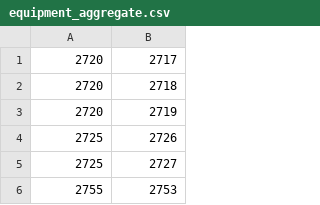
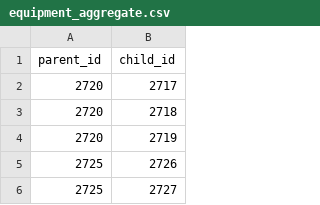
Before and after one commit to potash/visiblehand-core, a CSV file: data/csv/equipment_aggregate.csv, drawn as a sheet; only a part is shown; the shorter side is filled out with more unchanged rows.

Commit message:
missing csv header

```diff
--- a/data/csv/equipment_aggregate.csv
+++ b/data/csv/equipment_aggregate.csv
@@ -1 +1,2 @@
+parent_id,child_id
 2720,2717
```
